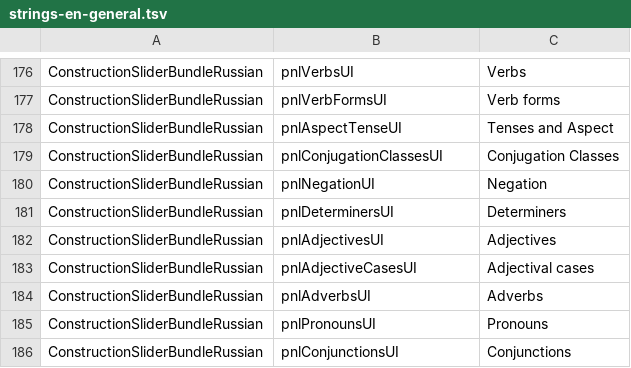
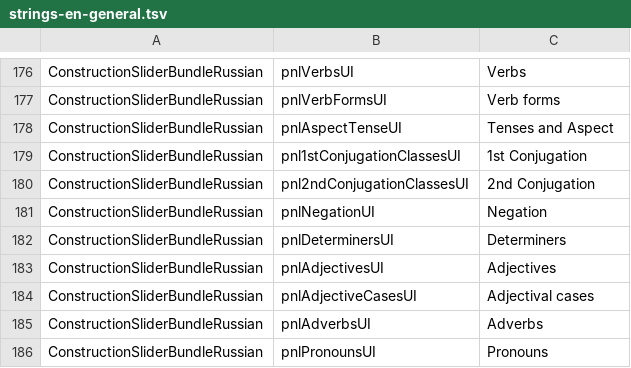
Before and after one commit to reynoldsnlp/flair, a TSV file: src/main/java/com/flair/client/localization/resources/strings-en-general.tsv, drawn as a sheet; only a part is shown, gaps mark what is left out; the shorter side is filled out with more unchanged rows.

```diff
--- a/src/main/java/com/flair/client/localization/resources/strings-en-general.tsv
+++ b/src/main/java/com/flair/client/localization/resources/strings-en-general.tsv
@@ -178,3 +178,4 @@ ConstructionSliderBundleRussian	pnlVerbFormsUI	Verb forms
 ConstructionSliderBundleRussian	pnlAspectTenseUI	Tenses and Aspect
-ConstructionSliderBundleRussian	pnlConjugationClassesUI	Conjugation Classes
+ConstructionSliderBundleRussian	pnl1stConjugationClassesUI	1st Conjugation
+ConstructionSliderBundleRussian	pnl2ndConjugationClassesUI	2nd Conjugation
 ConstructionSliderBundleRussian	pnlNegationUI	Negation
```
Also changed, not shown: src/main/java/com/flair/client/localization/resources/strings-de-constructions.tsv, src/main/java/com/flair/client/localization/resources/strings-de-general.tsv, 6 other files.
